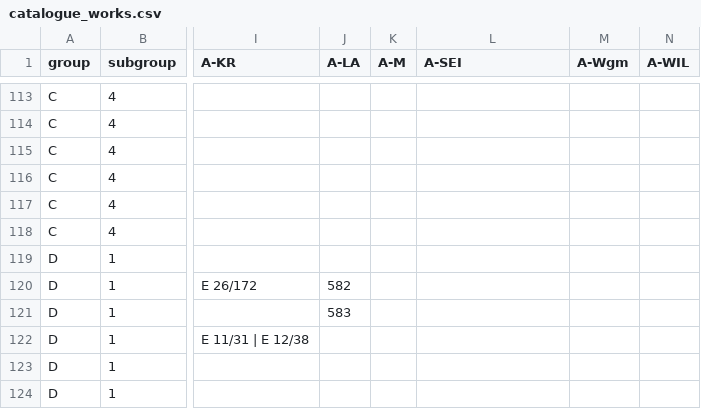
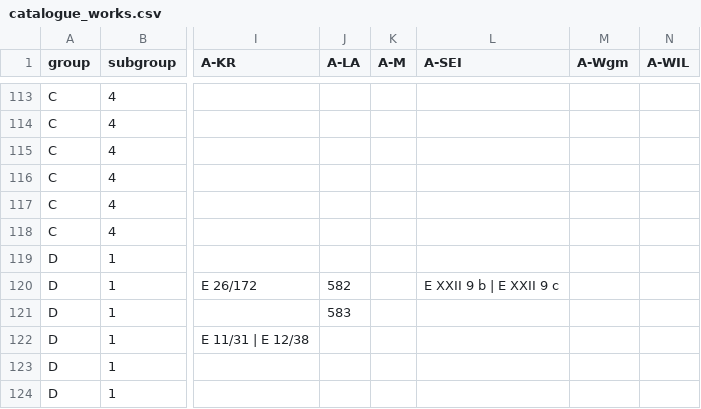
Before and after one commit to edition-esser-skala/tuma-catalogue-of-works, a CSV file: data/catalogue_works.csv, drawn as a sheet; only a part is shown, gaps mark what is left out; the diff covers the shown part only; the diff names each change by its address in the sheet, - before the commit and + after, or states it on an @@ line.

```diff
--- a/data/catalogue_works.csv
+++ b/data/catalogue_works.csv
-L120 (A-SEI): (empty)
+L120 (A-SEI): E XXII 9 b | E XXII 9 c
```
Also changed, not shown: 2 added rows and 6 edited cells elsewhere in this file, data/works_in_rism.csv, data/works_missing_in_rism.csv, 2 other files.
